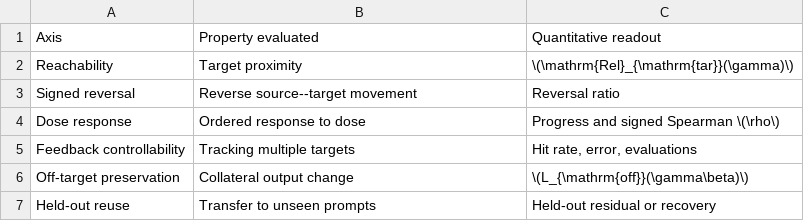
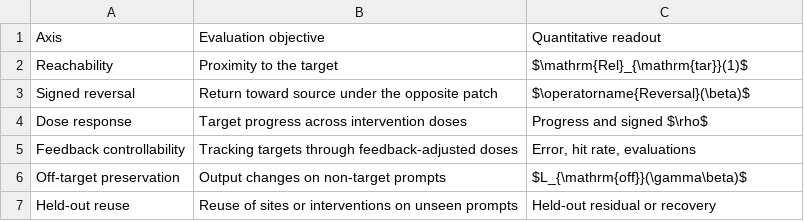
Before and after one commit to zxzok/sparse-internal-control, a CSV file: results/tables/control_axes.csv, drawn as a sheet.

Commit message:
Align final-paper tables and repair runner interfaces

```diff
--- a/results/tables/control_axes.csv
+++ b/results/tables/control_axes.csv
@@ -1,7 +1,7 @@
-Axis,Property evaluated,Quantitative readout
-Reachability,Target proximity,\(\mathrm{Rel}_{\mathrm{tar}}(\gamma)\)
-Signed reversal,Reverse source--target movement,Reversal ratio
-Dose response,Ordered response to dose,Progress and signed Spearman \(\rho\)
-Feedback controllability,Tracking multiple targets,"Hit rate, error, evaluations"
-Off-target preservation,Collateral output change,\(L_{\mathrm{off}}(\gamma\beta)\)
-Held-out reuse,Transfer to unseen prompts,Held-out residual or recovery
+Axis,Evaluation objective,Quantitative readout
+Reachability,Proximity to the target,$\mathrm{Rel}_{\mathrm{tar}}(1)$
+Signed reversal,Return toward source under the opposite patch,$\operatorname{Reversal}(\beta)$
+Dose response,Target progress across intervention doses,Progress and signed $\rho$
+Feedback controllability,Tracking targets through feedback-adjusted doses,"Error, hit rate, evaluations"
+Off-target preservation,Output changes on non-target prompts,$L_{\mathrm{off}}(\gamma\beta)$
+Held-out reuse,Reuse of sites or interventions on unseen prompts,Held-out residual or recovery
```
Also changed, not shown: results/tables/experiment_matrix.csv, results/tables/feedback_details.csv, 39 other files.
